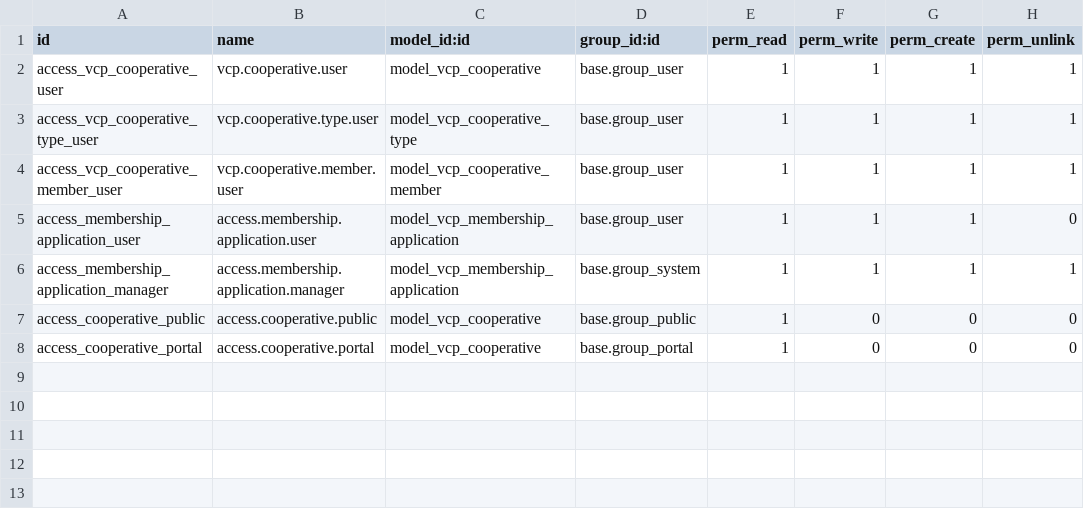
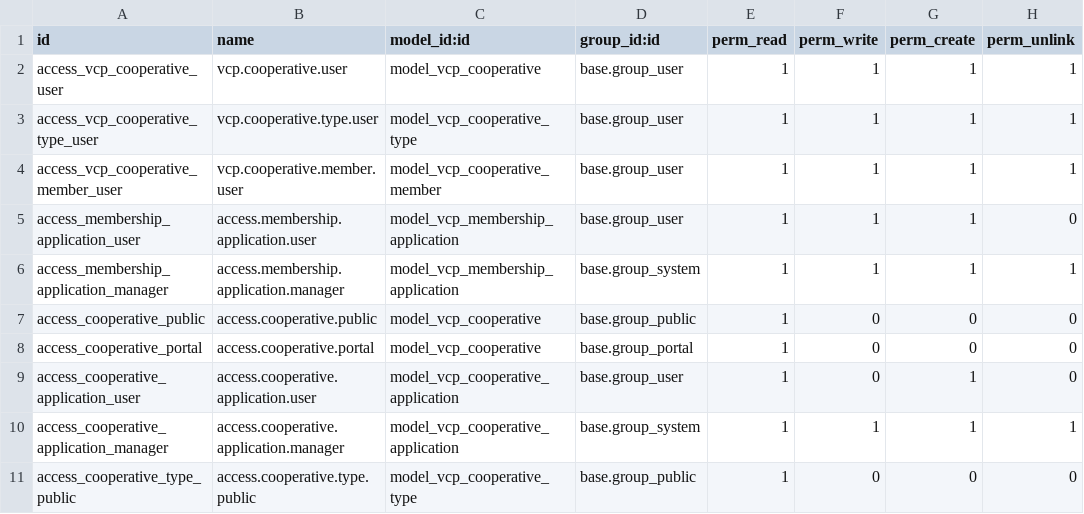
Before and after one commit to buya-v/vcp, a CSV file: security/ir.model.access.csv, drawn as a sheet.

Commit message:
[IMP] cooperative application

```diff
--- a/security/ir.model.access.csv
+++ b/security/ir.model.access.csv
@@ -8 +8,4 @@ access_cooperative_public,access.cooperative.public,model_vcp_cooperative,base.g
 access_cooperative_portal,access.cooperative.portal,model_vcp_cooperative,base.group_portal,1,0,0,0
+access_cooperative_application_user,access.cooperative.application.user,model_vcp_cooperative_application,base.group_user,1,0,1,0
+access_cooperative_application_manager,access.cooperative.application.manager,model_vcp_cooperative_application,base.group_system,1,1,1,1
+access_cooperative_type_public,access.cooperative.type.public,model_vcp_cooperative_type,base.group_public,1,0,0,0
```
Also changed, not shown: 9 other files.
